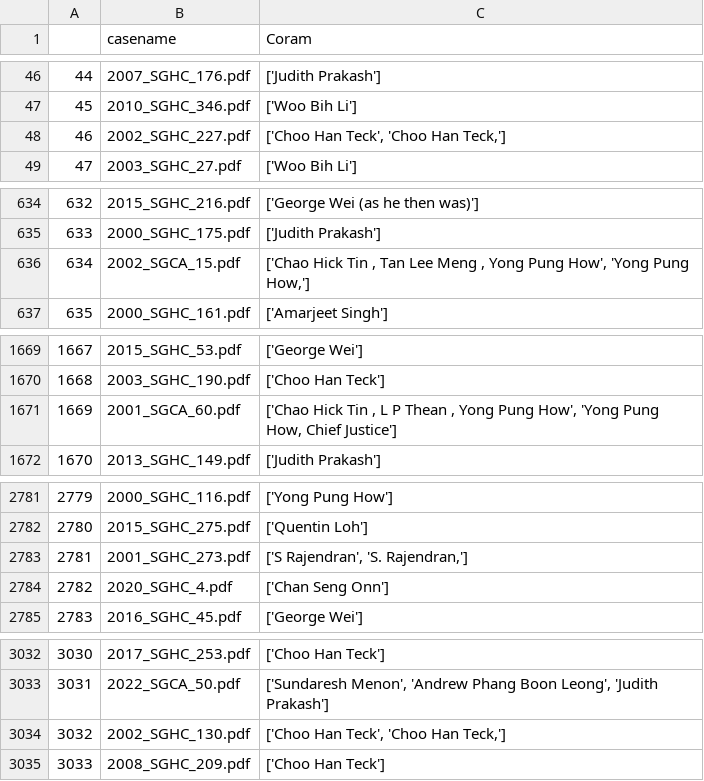
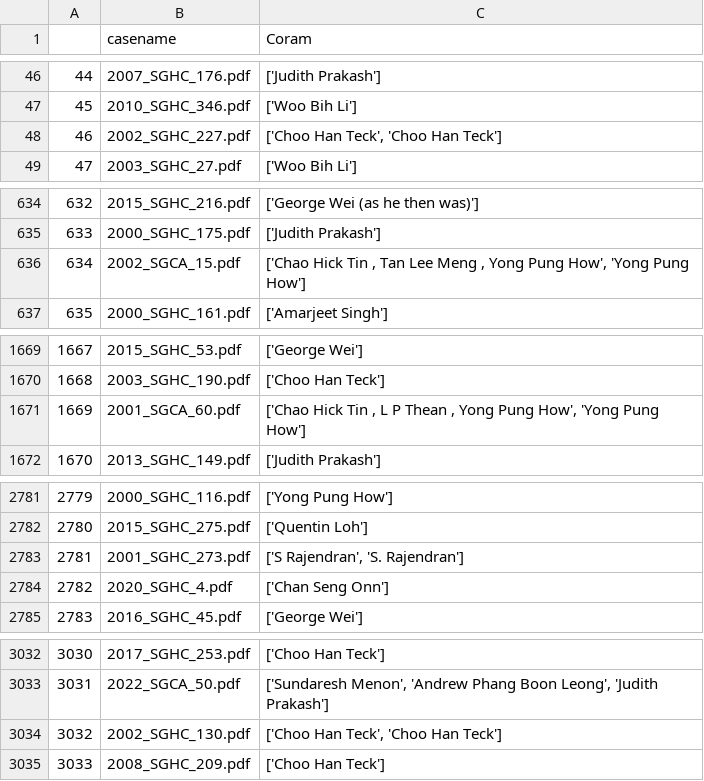
Before and after one commit to Benhzy/case-outcome-predictor, a CSV file: data/prediction_data/coram.csv, drawn as a sheet; only a part is shown, gaps mark what is left out; the diff covers the shown part only.

Commit message:
Update coram.csv
remove comma and redundant items

```diff
--- a/data/prediction_data/coram.csv
+++ b/data/prediction_data/coram.csv
@@ -47,3 +47,3 @@
 45,2010_SGHC_346.pdf,['Woo Bih Li']
-46,2002_SGHC_227.pdf,"['Choo Han Teck', 'Choo Han Teck,']"
+46,2002_SGHC_227.pdf,"['Choo Han Teck', 'Choo Han Teck']"
 47,2003_SGHC_27.pdf,['Woo Bih Li']
@@ -635,3 +635,3 @@
 633,2000_SGHC_175.pdf,['Judith Prakash']
-634,2002_SGCA_15.pdf,"['Chao Hick Tin , Tan Lee Meng , Yong Pung How', 'Yong Pung How,']"
+634,2002_SGCA_15.pdf,"['Chao Hick Tin , Tan Lee Meng , Yong Pung How', 'Yong Pung How']"
 635,2000_SGHC_161.pdf,['Amarjeet Singh']
@@ -1670,3 +1670,3 @@
 1668,2003_SGHC_190.pdf,['Choo Han Teck']
-1669,2001_SGCA_60.pdf,"['Chao Hick Tin , L P Thean , Yong Pung How', 'Yong Pung How, Chief Justice']"
+1669,2001_SGCA_60.pdf,"['Chao Hick Tin , L P Thean , Yong Pung How', 'Yong Pung How']"
 1670,2013_SGHC_149.pdf,['Judith Prakash']
@@ -2782,3 +2782,3 @@
 2780,2015_SGHC_275.pdf,['Quentin Loh']
-2781,2001_SGHC_273.pdf,"['S Rajendran', 'S. Rajendran,']"
+2781,2001_SGHC_273.pdf,"['S Rajendran', 'S. Rajendran']"
 2782,2020_SGHC_4.pdf,['Chan Seng Onn']
@@ -3033,3 +3033,3 @@
 3031,2022_SGCA_50.pdf,"['Sundaresh Menon', 'Andrew Phang Boon Leong', 'Judith Prakash']"
-3032,2002_SGHC_130.pdf,"['Choo Han Teck', 'Choo Han Teck,']"
+3032,2002_SGHC_130.pdf,"['Choo Han Teck', 'Choo Han Teck']"
 3033,2008_SGHC_209.pdf,['Choo Han Teck']
```
Also changed, not shown: 6 edited cells elsewhere in this file.
